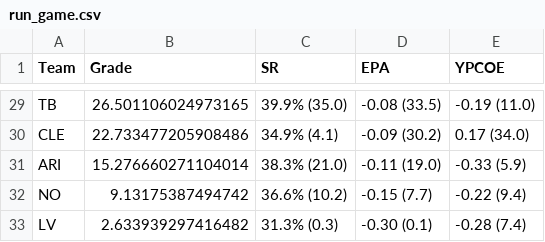
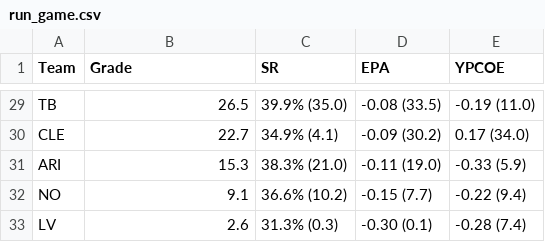
Before and after one commit to Mojo-TR/NFL-Analytics, a CSV file: csv/run_game.csv, drawn as a sheet; only a part is shown, gaps mark what is left out; the diff covers the shown part only; the diff names each change by its address in the sheet, - before the commit and + after, or states it on an @@ line.

```diff
--- a/csv/run_game.csv
+++ b/csv/run_game.csv
-B29 (Grade): 26.501106024973165
+B29 (Grade): 26.5
-B30 (Grade): 22.733477205908486
+B30 (Grade): 22.7
-B31 (Grade): 15.276660271104014
+B31 (Grade): 15.3
-B32 (Grade): 9.13175387494742
+B32 (Grade): 9.1
-B33 (Grade): 2.633939297416482
+B33 (Grade): 2.6
```
Also changed, not shown: 27 edited cells elsewhere in this file, csv/def_and_st_sheet.csv, csv/pass_catching.csv, 13 other files.
